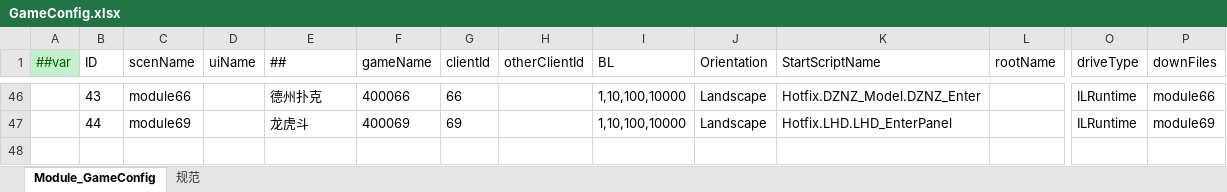
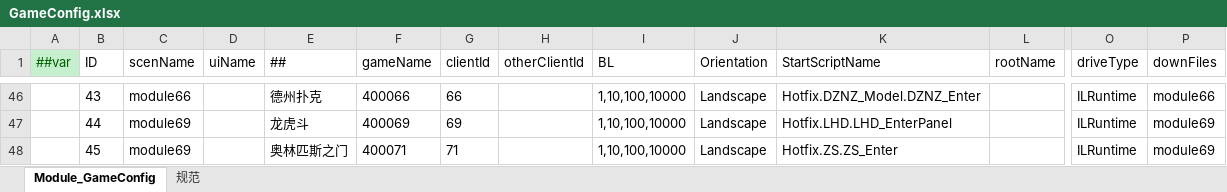
Before and after one commit to lyqilo/ClientConfig, an Excel workbook: LubanConfig/Datas/GameConfig.xlsx, sheet Module_GameConfig, drawn as a sheet; only a part is shown, gaps mark what is left out; values as stored, in another font and other column widths than the file's, no borders; rows hold the shown columns only; the diff names each change by its address in the sheet, - before the commit and + after, or states it on an @@ line.

Commit message:
奥林匹斯之门配置

```diff
--- a/LubanConfig/Datas/GameConfig.xlsx (sheet Module_GameConfig)
+++ b/LubanConfig/Datas/GameConfig.xlsx (sheet Module_GameConfig)
+row 48:  | 45 | module69 |  | 奥林匹斯之门 | 400071 | 71 |  | 1,10,100,10000 | Landscape | Hotfix.ZS.ZS_Enter |  | ILRuntime | module69
```
Also changed, not shown: 2 other files.
